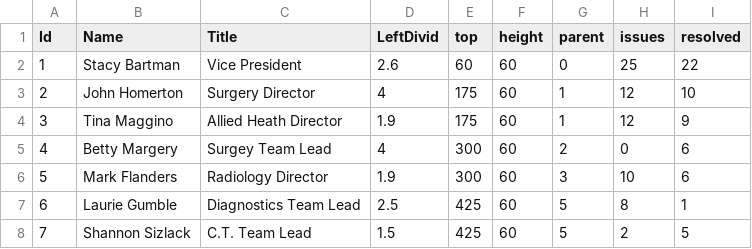
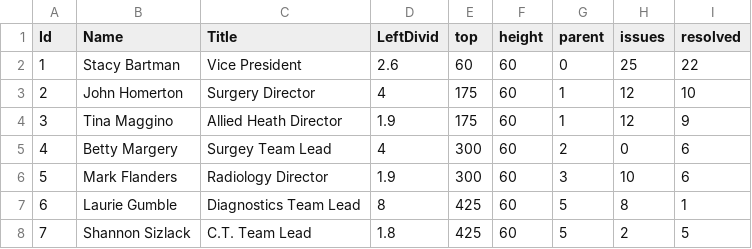
Before and after one commit to chrismcclure/chrismcclure.github.io, a CSV file: files/default.csv, drawn as a sheet.

```diff
--- a/files/default.csv
+++ b/files/default.csv
@@ -6,3 +6,3 @@ Id,Name,Title,LeftDivid,top,height,parent,issues,resolved
 5,Mark Flanders,Radiology Director,1.9,300,60,3,10,6
-6,Laurie Gumble,Diagnostics Team Lead,2.5,425,60,5,8,1
-7,Shannon Sizlack,C.T. Team Lead,1.5,425,60,5,2,5
+6,Laurie Gumble,Diagnostics Team Lead,8,425,60,5,8,1
+7,Shannon Sizlack,C.T. Team Lead,1.8,425,60,5,2,5
```
Also changed, not shown: 3 other files.
